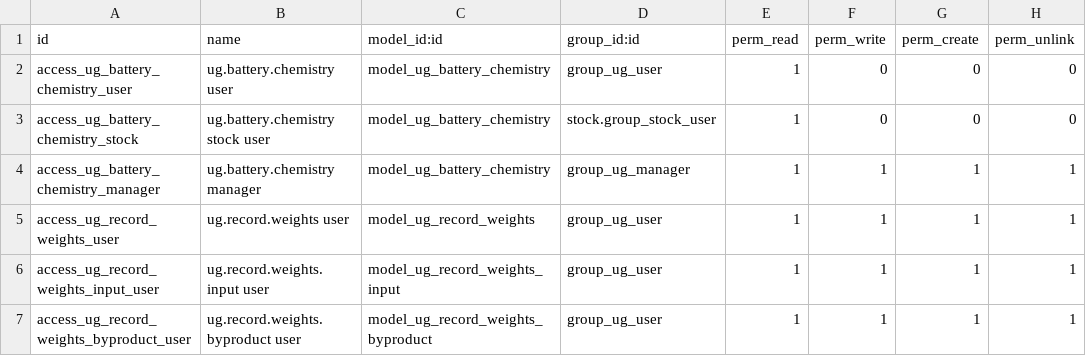
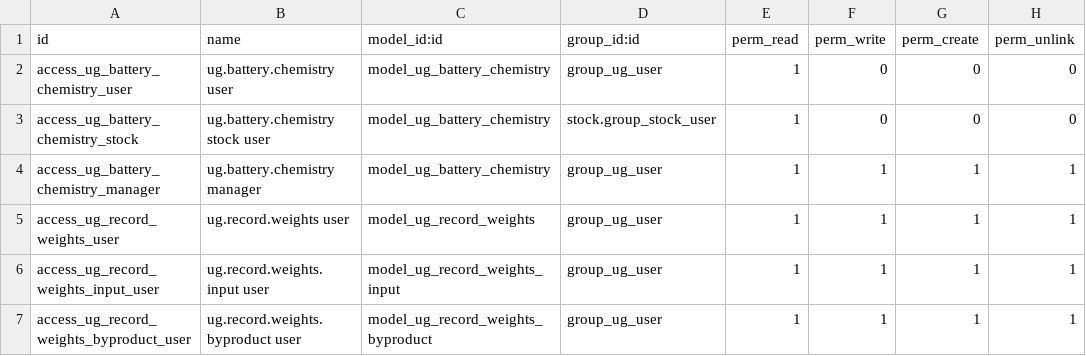
Before and after one commit to vishalsingh9548/odoo_demo_env, a CSV file: recycle/ug_recycling_base/security/ir.model.access.csv, drawn as a sheet.

```diff
--- a/recycle/ug_recycling_base/security/ir.model.access.csv
+++ b/recycle/ug_recycling_base/security/ir.model.access.csv
@@ -3,3 +3,3 @@ access_ug_battery_chemistry_user,ug.battery.chemistry user,model_ug_battery_chem
 access_ug_battery_chemistry_stock,ug.battery.chemistry stock user,model_ug_battery_chemistry,stock.group_stock_user,1,0,0,0
-access_ug_battery_chemistry_manager,ug.battery.chemistry manager,model_ug_battery_chemistry,group_ug_manager,1,1,1,1
+access_ug_battery_chemistry_manager,ug.battery.chemistry manager,model_ug_battery_chemistry,group_ug_user,1,1,1,1
 access_ug_record_weights_user,ug.record.weights user,model_ug_record_weights,group_ug_user,1,1,1,1
```
Also changed, not shown: recycle/ug_epr/security/ir.model.access.csv, recycle/ug_lot_assay/security/ir.model.access.csv, 31 other files.
